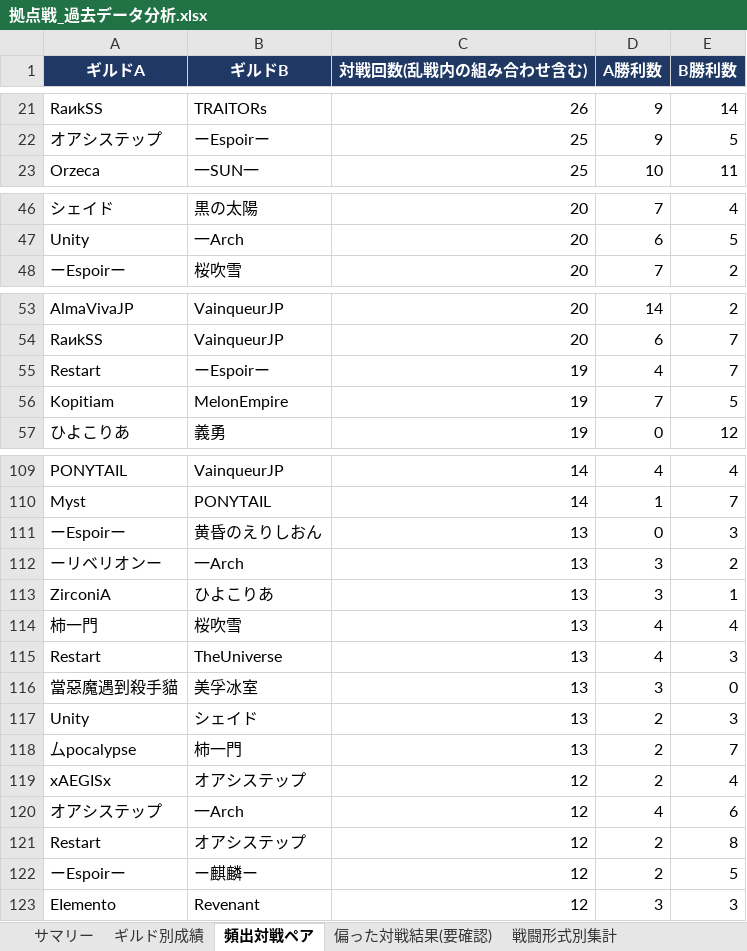
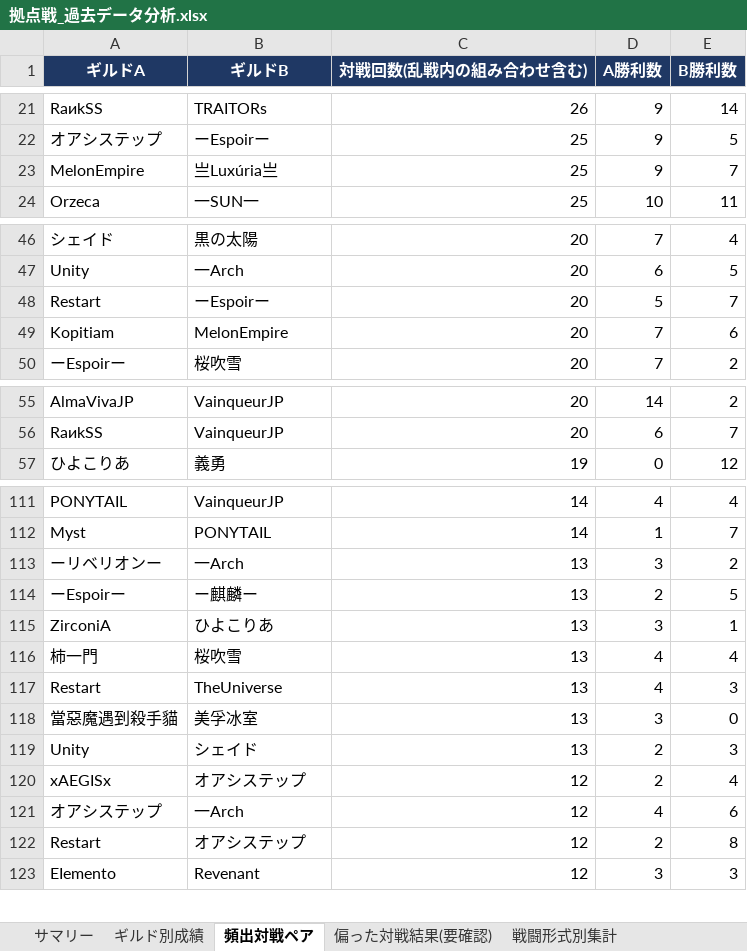
Before and after one commit to Lily-0619/bdm-node-war-tracker, an Excel workbook: report/output/拠点戦_過去データ分析.xlsx, sheet 頻出対戦ペア, drawn as a sheet; only a part is shown, gaps mark what is left out; values as stored, in another font and other column widths than the file's, no borders; removed rows and columns are numbered as before the commit, all else as after; the diff covers the shown part only; the diff names each change by its address in the sheet, - before the commit and + after, or states it on an @@ line.

```diff
--- a/report/output/拠点戦_過去データ分析.xlsx (sheet 頻出対戦ペア)
+++ b/report/output/拠点戦_過去データ分析.xlsx (sheet 頻出対戦ペア)
+row 23: MelonEmpire | 亗Luxúria亗 | 25 | 9 | 7
+row 48: Restart | ーEspoirー | 20 | 5 | 7
+row 49: Kopitiam | MelonEmpire | 20 | 7 | 6
-row 55: Restart | ーEspoirー | 19 | 4 | 7
-row 56: Kopitiam | MelonEmpire | 19 | 7 | 5
-row 111: ーEspoirー | 黄昏のえりしおん | 13 | 0 | 3
+row 114: ーEspoirー | ー麒麟ー | 13 | 2 | 5
-row 118: 厶pocalypse | 柿一門 | 13 | 2 | 7
-row 122: ーEspoirー | ー麒麟ー | 12 | 2 | 5
```
Also changed, not shown: 5 added rows, 4 removed rows and 6 edited cells elsewhere in this sheet, sheet 月別参加数, sheet ギルド別成績, sheet 偏った対戦結果(要確認), sheet 拠点別入札状況, sheet 新規参入_離脱, sheet N人巴_頻出組み合わせ, 2 more sheets, 8 other files.
